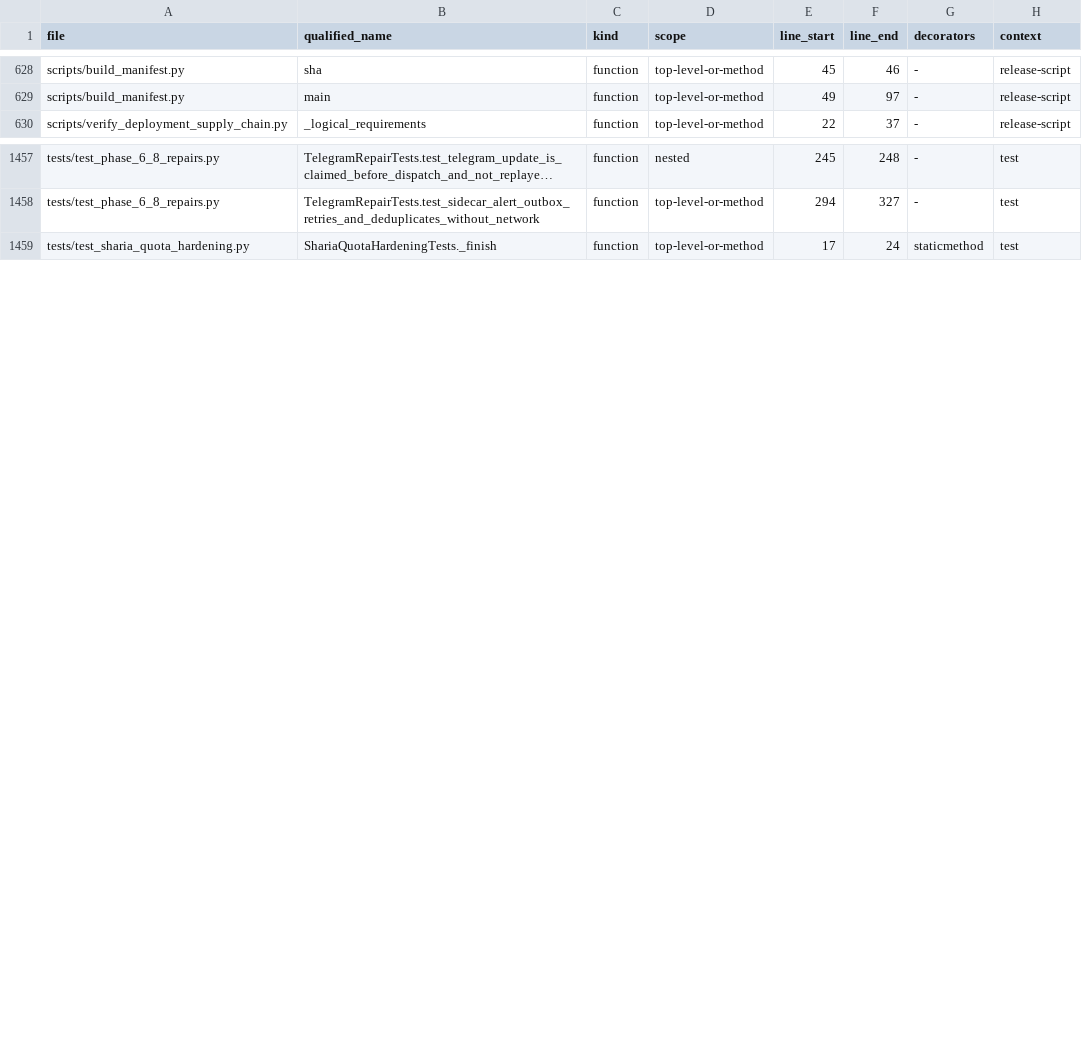
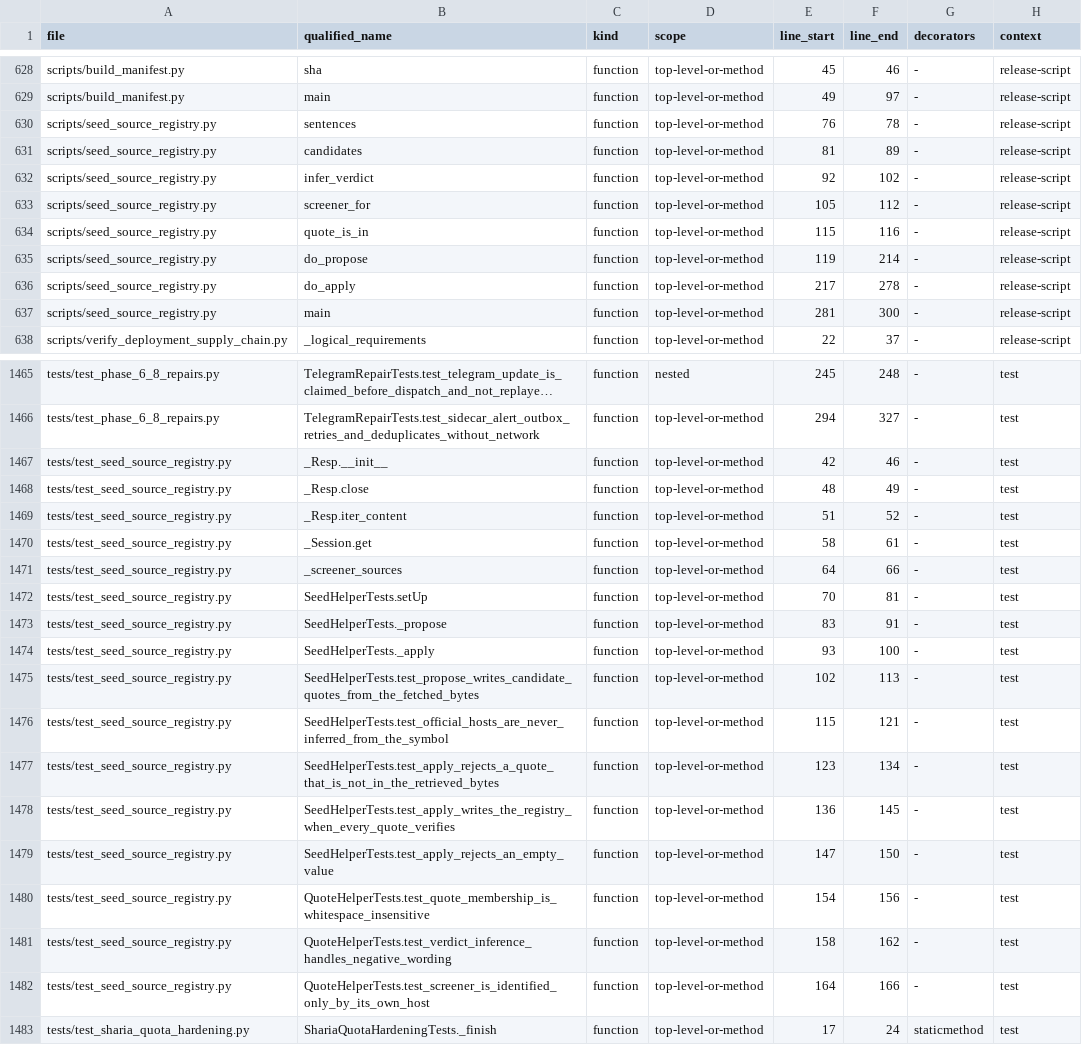
Before and after one commit to asad13-Binana/Binana-Binance-Spot-Trading-Sharia-Compliance-BOT-LIVE, a CSV file: docs/audit/FUNCTION_CALLBACK_LEDGER.csv, drawn as a sheet; only a part is shown, gaps mark what is left out; long unchanged cells end in …; the diff names each change by its address in the sheet, - before the commit and + after, or states it on an @@ line.

```diff
--- a/docs/audit/FUNCTION_CALLBACK_LEDGER.csv
+++ b/docs/audit/FUNCTION_CALLBACK_LEDGER.csv
+row 630: scripts/seed_source_registry.py | sentences | function | top-level-or-method | 76 | 78 | - | release-script
+row 631: scripts/seed_source_registry.py | candidates | function | top-level-or-method | 81 | 89 | - | release-script
+row 632: scripts/seed_source_registry.py | infer_verdict | function | top-level-or-method | 92 | 102 | - | release-script
+row 633: scripts/seed_source_registry.py | screener_for | function | top-level-or-method | 105 | 112 | - | release-script
+row 634: scripts/seed_source_registry.py | quote_is_in | function | top-level-or-method | 115 | 116 | - | release-script
+row 635: scripts/seed_source_registry.py | do_propose | function | top-level-or-method | 119 | 214 | - | release-script
+row 636: scripts/seed_source_registry.py | do_apply | function | top-level-or-method | 217 | 278 | - | release-script
+row 637: scripts/seed_source_registry.py | main | function | top-level-or-method | 281 | 300 | - | release-script
+row 1467: tests/test_seed_source_registry.py | _Resp.__init__ | function | top-level-or-method | 42 | 46 | - | test
+row 1468: tests/test_seed_source_registry.py | _Resp.close | function | top-level-or-method | 48 | 49 | - | test
+row 1469: tests/test_seed_source_registry.py | _Resp.iter_content | function | top-level-or-method | 51 | 52 | - | test
+row 1470: tests/test_seed_source_registry.py | _Session.get | function | top-level-or-method | 58 | 61 | - | test
+row 1471: tests/test_seed_source_registry.py | _screener_sources | function | top-level-or-method | 64 | 66 | - | test
+row 1472: tests/test_seed_source_registry.py | SeedHelperTests.setUp | function | top-level-or-method | 70 | 81 | - | test
+row 1473: tests/test_seed_source_registry.py | SeedHelperTests._propose | function | top-level-or-method | 83 | 91 | - | test
+row 1474: tests/test_seed_source_registry.py | SeedHelperTests._apply | function | top-level-or-method | 93 | 100 | - | test
+row 1475: tests/test_seed_source_registry.py | SeedHelperTests.test_propose_writes_candidate_quotes_from_the_fetched_bytes | function | top-level-or-method | 102 | 113 | - | test
+row 1476: tests/test_seed_source_registry.py | SeedHelperTests.test_official_hosts_are_never_inferred_from_the_symbol | function | top-level-or-method | 115 | 121 | - | test
+row 1477: tests/test_seed_source_registry.py | SeedHelperTests.test_apply_rejects_a_quote_that_is_not_in_the_retrieved_bytes | function | top-level-or-method | 123 | 134 | - | test
+row 1478: tests/test_seed_source_registry.py | SeedHelperTests.test_apply_writes_the_registry_when_every_quote_verifies | function | top-level-or-method | 136 | 145 | - | test
+row 1479: tests/test_seed_source_registry.py | SeedHelperTests.test_apply_rejects_an_empty_value | function | top-level-or-method | 147 | 150 | - | test
+row 1480: tests/test_seed_source_registry.py | QuoteHelperTests.test_quote_membership_is_whitespace_insensitive | function | top-level-or-method | 154 | 156 | - | test
+row 1481: tests/test_seed_source_registry.py | QuoteHelperTests.test_verdict_inference_handles_negative_wording | function | top-level-or-method | 158 | 162 | - | test
+row 1482: tests/test_seed_source_registry.py | QuoteHelperTests.test_screener_is_identified_only_by_its_own_host | function | top-level-or-method | 164 | 166 | - | test
```
Also changed, not shown: docs/audit/FILE_REVIEW_LEDGER.csv, 4 other files.
